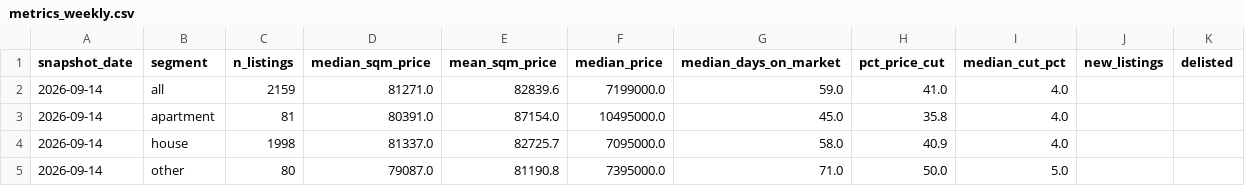
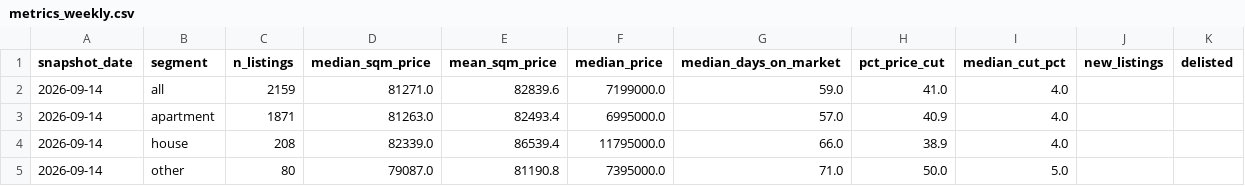
Before and after one commit to maxi1942/GeneralRepository, a CSV file: copenhagen-housing/data/metrics_weekly.csv, drawn as a sheet.

```diff
--- a/copenhagen-housing/data/metrics_weekly.csv
+++ b/copenhagen-housing/data/metrics_weekly.csv
@@ -2,4 +2,4 @@ snapshot_date,segment,n_listings,median_sqm_price,mean_sqm_price,median_price,me
 2026-09-14,all,2159,81271.0,82839.6,7199000.0,59.0,41.0,4.0,,
-2026-09-14,apartment,81,80391.0,87154.0,10495000.0,45.0,35.8,4.0,,
-2026-09-14,house,1998,81337.0,82725.7,7095000.0,58.0,40.9,4.0,,
+2026-09-14,apartment,1871,81263.0,82493.4,6995000.0,57.0,40.9,4.0,,
+2026-09-14,house,208,82339.0,86539.4,11795000.0,66.0,38.9,4.0,,
 2026-09-14,other,80,79087.0,81190.8,7395000.0,71.0,50.0,5.0,,
```
Also changed, not shown: 2 other files.
